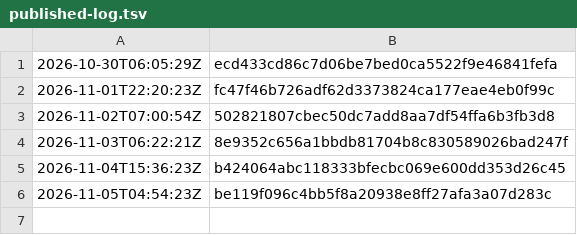
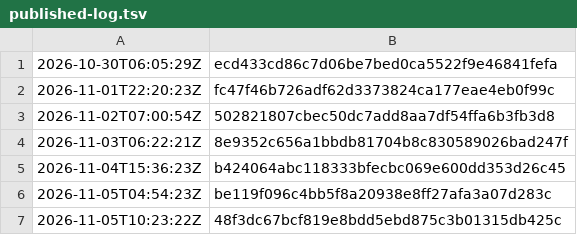
Before and after one commit to dyljqq/dyljqq.github.io, a TSV file: content/published-log.tsv, drawn as a sheet; the diff names each change by its address in the sheet, - before the commit and + after, or states it on an @@ line.

Commit message:
chore(publish): record production release and IndexNow acceptance

```diff
--- a/content/published-log.tsv
+++ b/content/published-log.tsv
+row 7: 2026-11-05T10:23:22Z | 48f3dc67bcf819e8bdd5ebd875c3b01315db425c
```
Also changed, not shown: 1 other file.
